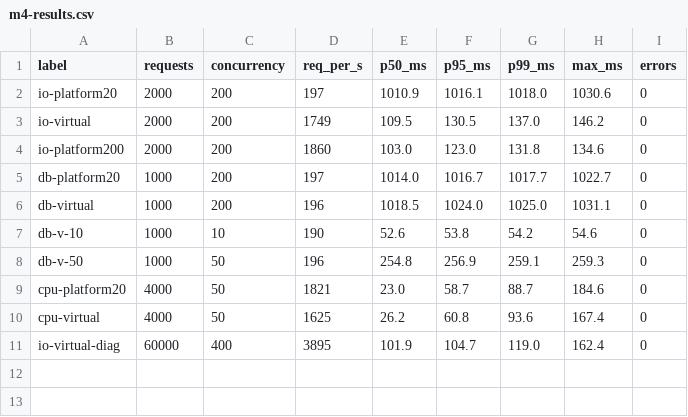
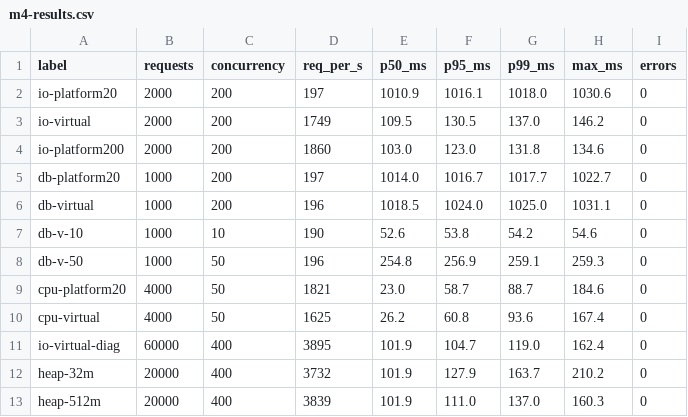
Before and after one commit to debadrito10/legacy-order-service, a CSV file: migration/m4-results.csv, drawn as a sheet.

Commit message:
M4 P10: heap sizing experiment + performance hypotheses (H1 heap, H2 carriers/lock)

```diff
--- a/migration/m4-results.csv
+++ b/migration/m4-results.csv
@@ -11 +11,3 @@ cpu-virtual,4000,50,1625,26.2,60.8,93.6,167.4,0
 io-virtual-diag,60000,400,3895,101.9,104.7,119.0,162.4,0
+heap-32m,20000,400,3732,101.9,127.9,163.7,210.2,0
+heap-512m,20000,400,3839,101.9,111.0,137.0,160.3,0
```
Also changed, not shown: 6 other files.
